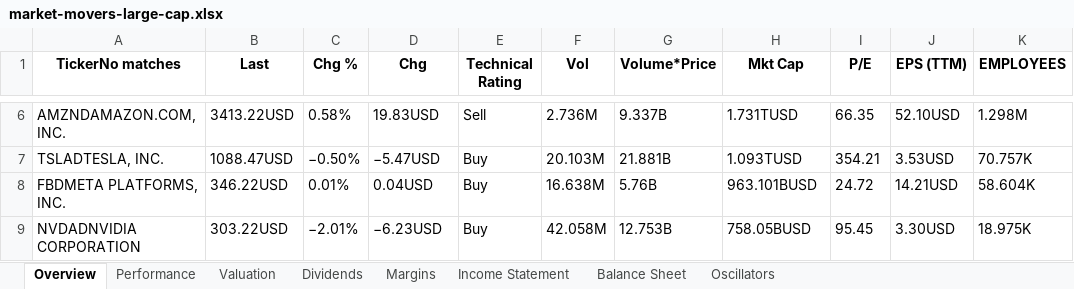
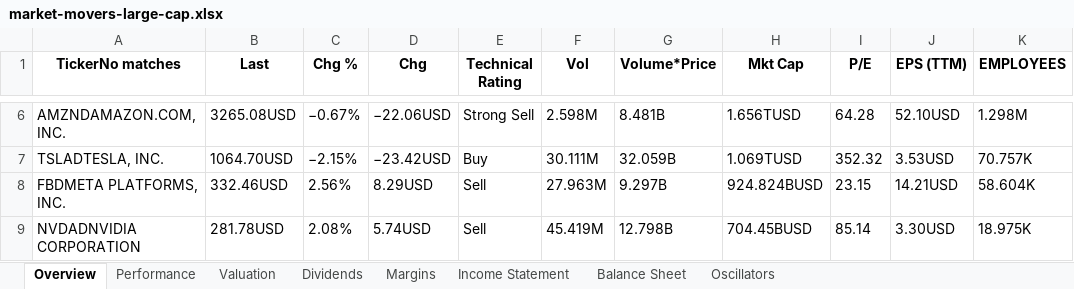
Before and after one commit to powersthegreat/tradingview_scraper, an Excel workbook: market-movers-large-cap.xlsx, sheet Overview, drawn as a sheet; only a part is shown, gaps mark what is left out; values as stored, in another font and other column widths than the file's, no borders; the diff covers the shown part only; the diff names each change by its address in the sheet, - before the commit and + after, or states it on an @@ line.

```diff
--- a/market-movers-large-cap.xlsx (sheet Overview)
+++ b/market-movers-large-cap.xlsx (sheet Overview)
-B6 (Last): 3413.22USD
+B6 (Last): 3265.08USD
-C6 (Chg %): 0.58%
+C6 (Chg %): −0.67%
-D6 (Chg): 19.83USD
+D6 (Chg): −22.06USD
-E6 (Technical Rating): Sell
+E6 (Technical Rating): Strong Sell
-F6 (Vol): 2.736M
+F6 (Vol): 2.598M
-G6 (Volume*Price): 9.337B
+G6 (Volume*Price): 8.481B
-H6 (Mkt Cap): 1.731TUSD
+H6 (Mkt Cap): 1.656TUSD
-I6 (P/E): 66.35
+I6 (P/E): 64.28
-B7 (Last): 1088.47USD
+B7 (Last): 1064.70USD
-C7 (Chg %): −0.50%
+C7 (Chg %): −2.15%
-D7 (Chg): −5.47USD
+D7 (Chg): −23.42USD
-F7 (Vol): 20.103M
+F7 (Vol): 30.111M
-G7 (Volume*Price): 21.881B
+G7 (Volume*Price): 32.059B
-H7 (Mkt Cap): 1.093TUSD
+H7 (Mkt Cap): 1.069TUSD
-I7 (P/E): 354.21
+I7 (P/E): 352.32
-B8 (Last): 346.22USD
+B8 (Last): 332.46USD
-C8 (Chg %): 0.01%
+C8 (Chg %): 2.56%
-D8 (Chg): 0.04USD
+D8 (Chg): 8.29USD
-E8:E9 (Technical Rating): Buy
+E8:E9 (Technical Rating): Sell
-F8 (Vol): 16.638M
+F8 (Vol): 27.963M
-G8 (Volume*Price): 5.76B
+G8 (Volume*Price): 9.297B
-H8 (Mkt Cap): 963.101BUSD
+H8 (Mkt Cap): 924.824BUSD
-I8 (P/E): 24.72
+I8 (P/E): 23.15
-B9 (Last): 303.22USD
+B9 (Last): 281.78USD
-C9 (Chg %): −2.01%
+C9 (Chg %): 2.08%
-D9 (Chg): −6.23USD
+D9 (Chg): 5.74USD
-F9 (Vol): 42.058M
+F9 (Vol): 45.419M
-G9 (Volume*Price): 12.753B
+G9 (Volume*Price): 12.798B
-H9 (Mkt Cap): 758.05BUSD
+H9 (Mkt Cap): 704.45BUSD
-I9 (P/E): 95.45
+I9 (P/E): 85.14
```
Also changed, not shown: 47 added rows, 47 removed rows and 367 edited cells elsewhere in this sheet, sheet Performance, sheet Oscillators, sheet Valuation, sheet Dividends, sheet Income Statement, sheet Balance Sheet, 1 more sheet, 9 other files.
